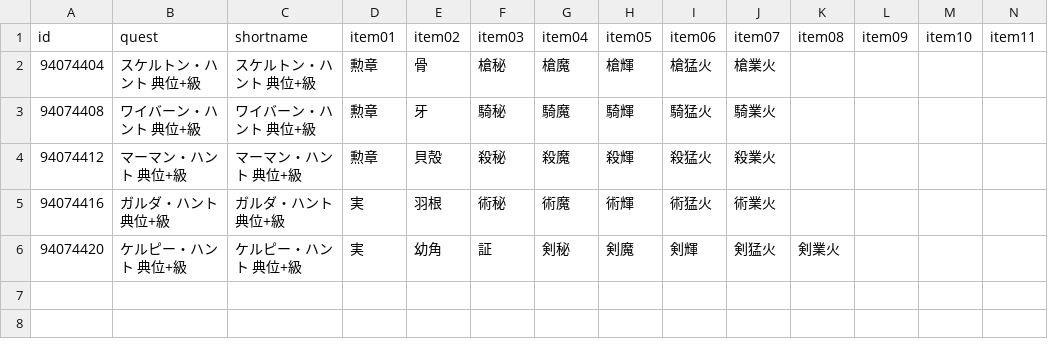
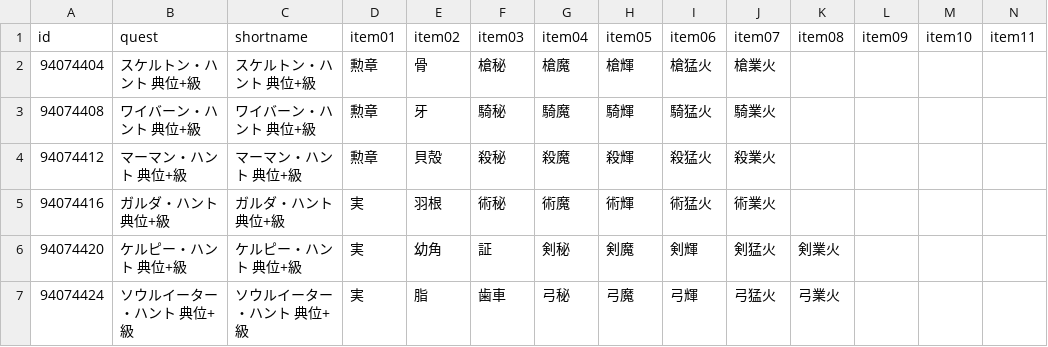
Before and after one commit to fgosc/fgoscdata, a CSV file: data/csv/hunting_quest12.csv, drawn as a sheet; only a part is shown; rows hold the shown columns only; the diff names each change by its address in the sheet, - before the commit and + after, or states it on an @@ line.

```diff
--- a/data/csv/hunting_quest12.csv
+++ b/data/csv/hunting_quest12.csv
+row 7: 94074424 | ソウルイーター・ハント 典位+級 | ソウルイーター・ハント 典位+級 | 実 | 脂 | 歯車 | 弓秘 | 弓魔 | 弓輝 | 弓猛火 | 弓業火
```
Also changed, not shown: 1 other file.
